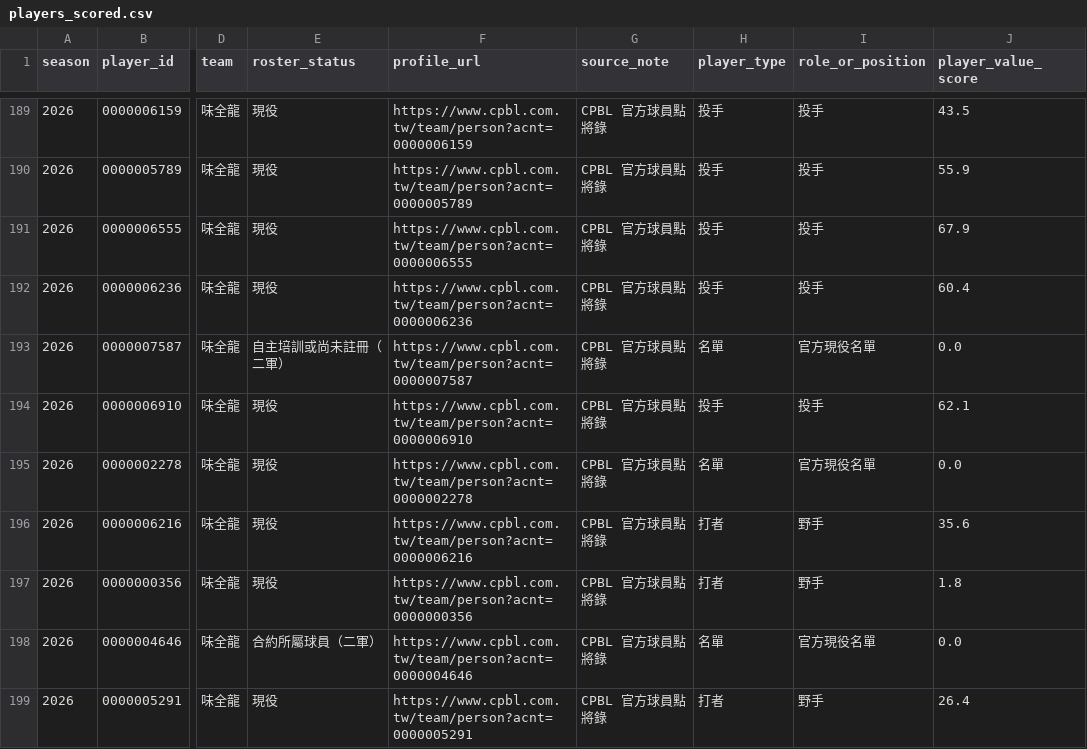
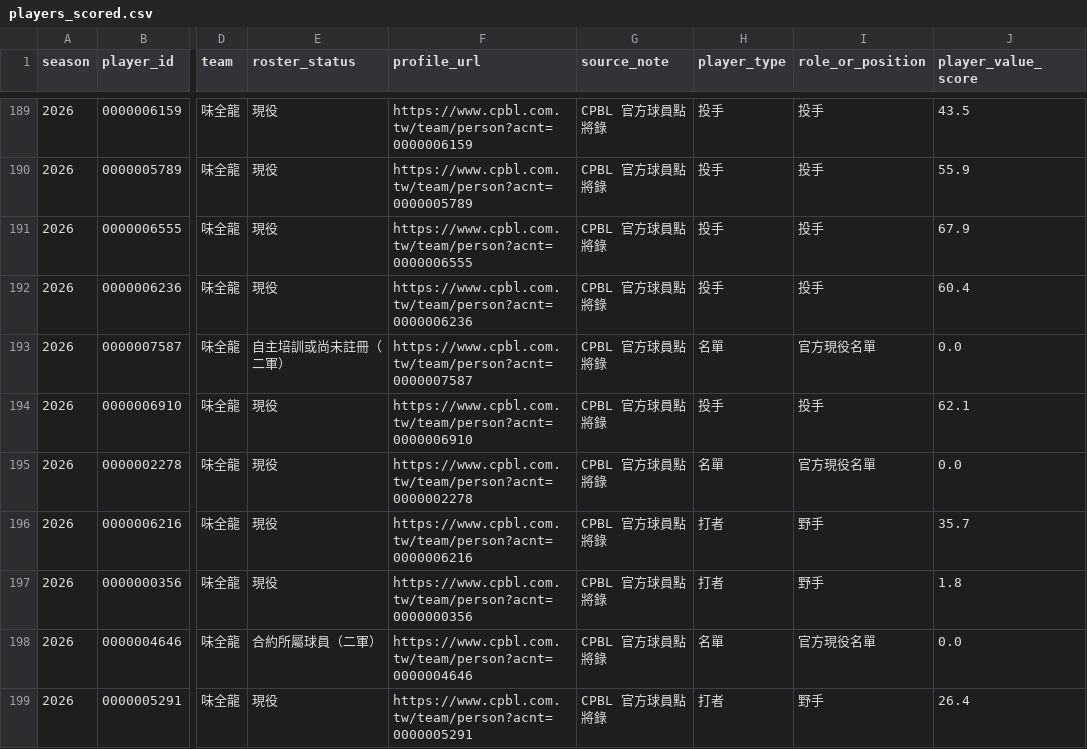
Before and after one commit to Lily09-project/CPBL-baseball, a CSV file: data/processed/players_scored.csv, drawn as a sheet; only a part is shown, gaps mark what is left out; the diff covers the shown part only; the diff names each change by its address in the sheet, - before the commit and + after, or states it on an @@ line.

```diff
--- a/data/processed/players_scored.csv
+++ b/data/processed/players_scored.csv
-J196 (player_value_score): 35.6
+J196 (player_value_score): 35.7
```
Also changed, not shown: 21 edited cells elsewhere in this file, data/processed/batters_scored.csv, data/processed/pitchers_scored.csv, 13 other files.
